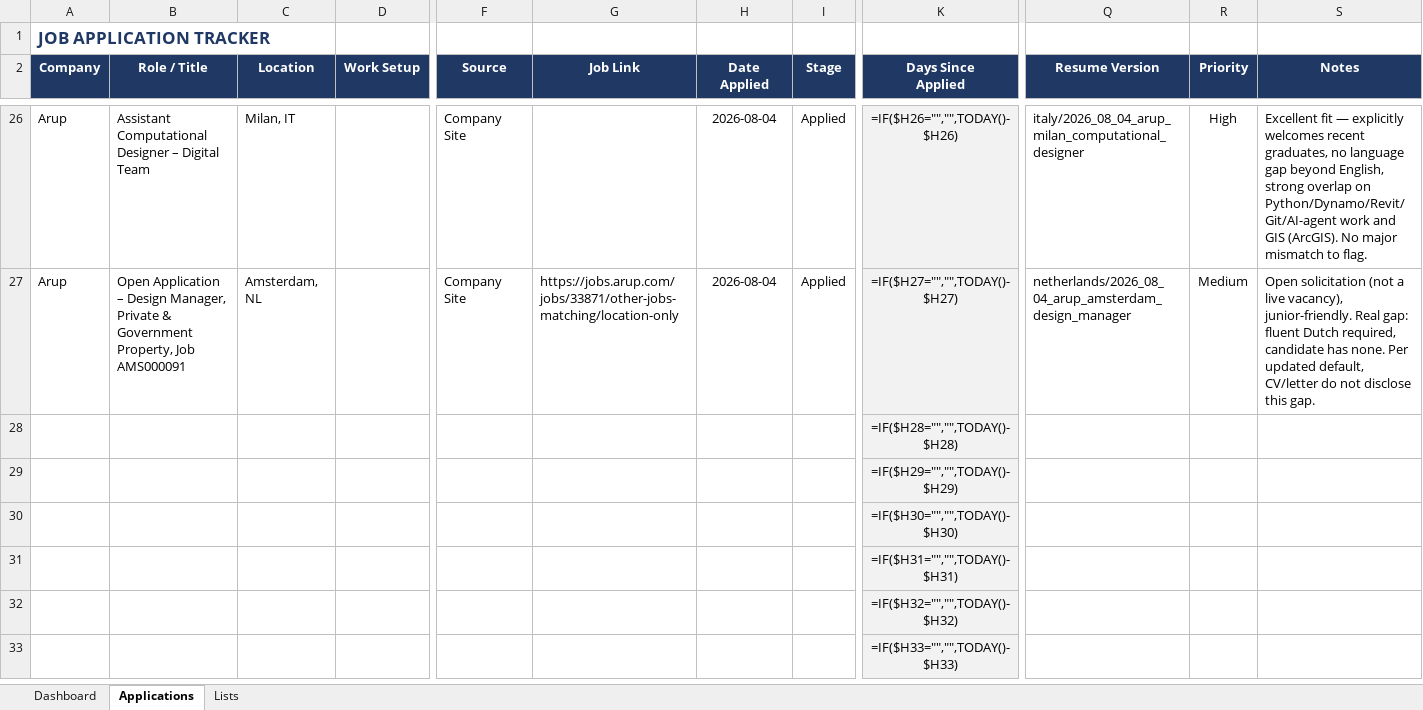
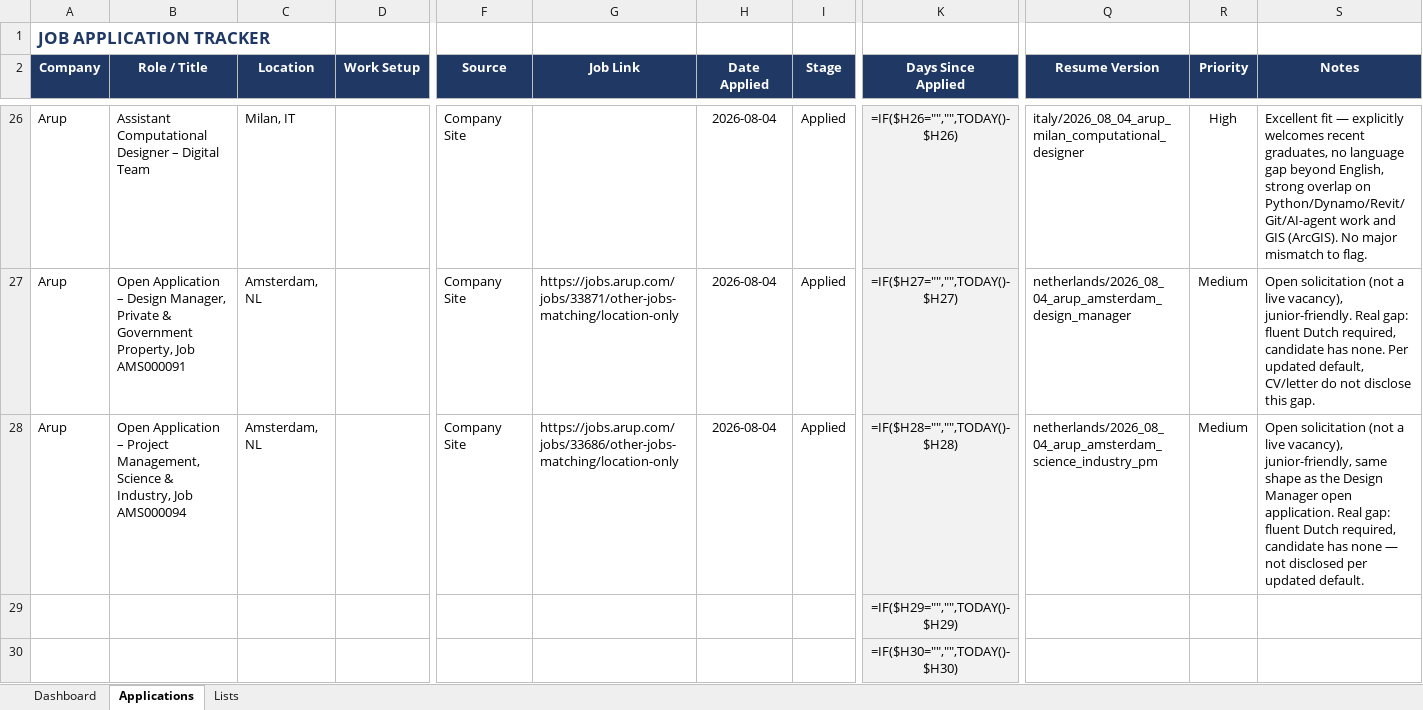
Before and after one commit to alfarseniko/resume_masters_bim, an Excel workbook: Job_Application_Tracker.xlsx, sheet Applications, drawn as a sheet; only a part is shown, gaps mark what is left out; the shorter side is filled out with more unchanged rows; values as stored, in another font and other column widths than the file's, no borders; formulas without a stored value are shown as written; conditional formats not drawn; removed rows and columns are numbered as before the commit, all else as after; rows hold the shown columns only; the diff names each change by its address in the sheet, - before the commit and + after, or states it on an @@ line.

Commit message:
Add Arup Amsterdam Science & Industry PM row to Job Application Tracker

```diff
--- a/Job_Application_Tracker.xlsx (sheet Applications)
+++ b/Job_Application_Tracker.xlsx (sheet Applications)
-row 28:  |  |  |  |  |  |  |  | =IF($H28="","",TODAY()-$H28)
+row 28: Arup | Open Application – Project Management, Science & Industry, Job AMS000094 | Amsterdam, NL |  | Company Site | https://jobs.arup.com/jobs/33686/other-jobs-matching/location-only | 2026-08-04 | Applied | =IF($H28="","",TODAY()-$H28) | netherlands/2026_08_04_arup_amsterdam_science_industry_pm | Medium | Open solicitation (not a live vacancy), junior-friendly, same shape as the Design Manager open application. Real gap: fluent Dutch required, candidate has none — not disclosed per updated default.
```
